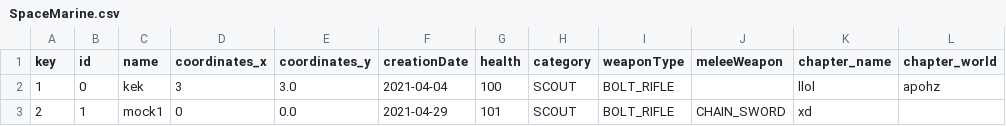
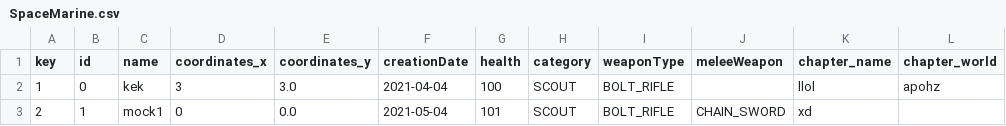
Before and after one commit to Cloacab/collection-manager, a CSV file: SpaceMarine.csv, drawn as a sheet.

```diff
--- a/SpaceMarine.csv
+++ b/SpaceMarine.csv
@@ -2,2 +2,2 @@ key,id,name,coordinates_x,coordinates_y,creationDate,health,category,weaponType,
 1,0,kek,3,3.0,2021-04-04,100,SCOUT,BOLT_RIFLE,,llol,apohz
-2,1,mock1,0,0.0,2021-04-29,101,SCOUT,BOLT_RIFLE,CHAIN_SWORD,xd,
+2,1,mock1,0,0.0,2021-05-04,101,SCOUT,BOLT_RIFLE,CHAIN_SWORD,xd,
```
Also changed, not shown: 2 other files.
